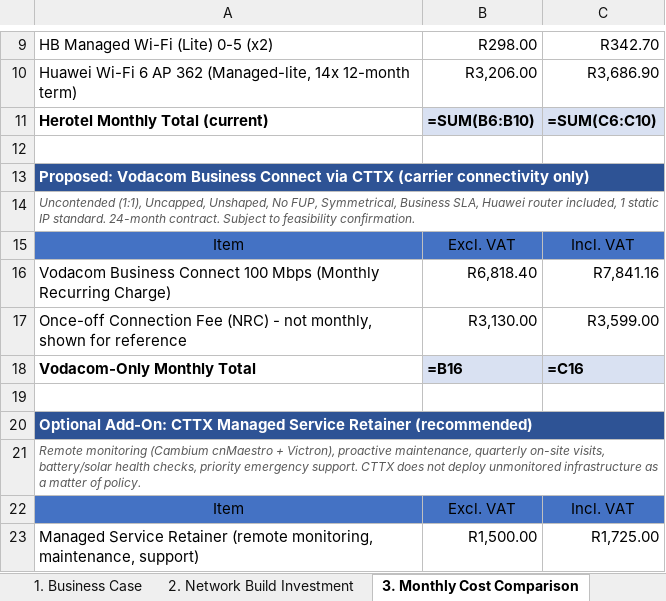
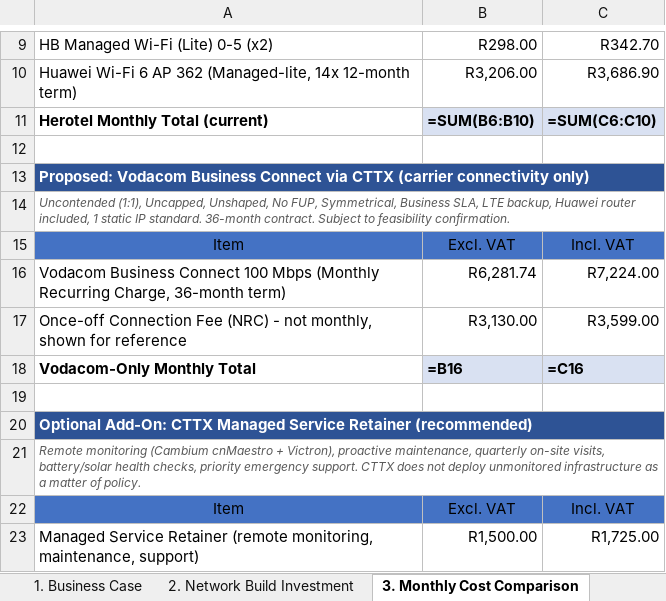
Before and after one commit to Gerhardhsmit/cttx-infrastructure-intelligence, an Excel workbook: proposals/Barefoot_5Year_Business_Case.xlsx, sheet 3. Monthly Cost Comparison, drawn as a sheet; only a part is shown, gaps mark what is left out; values as stored, in another font and other column widths than the file's, no borders; formulas without a stored value are shown as written; removed rows and columns are numbered as before the commit, all else as after; the diff names each change by its address in the sheet, - before the commit and + after, or states it on an @@ line.

```diff
--- a/proposals/Barefoot_5Year_Business_Case.xlsx (sheet 3. Monthly Cost Comparison)
+++ b/proposals/Barefoot_5Year_Business_Case.xlsx (sheet 3. Monthly Cost Comparison)
-A14: …Business SLA, Huawei router included, 1 static IP standard. 24-month contract. Subject…
+A14: …Business SLA, LTE backup, Huawei router included, 1 static IP standard. 36-month contract. Subject…
-row 16: Vodacom Business Connect 100 Mbps (Monthly Recurring Charge) | R6,818.40 | R7,841.16
+row 16: Vodacom Business Connect 100 Mbps (Monthly Recurring Charge, 36-month term) | R6,281.74 | R7,224.00
```
Also changed, not shown: sheet 5. Assumptions & Scope, 3 other files.
